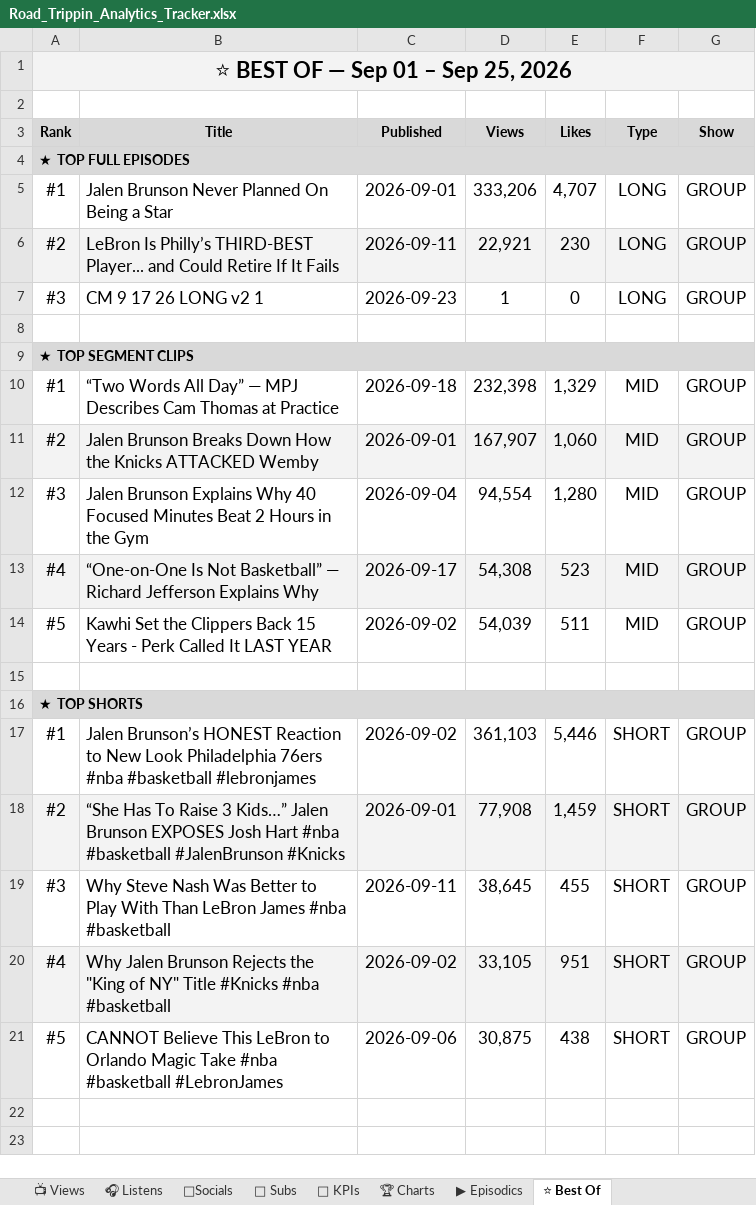
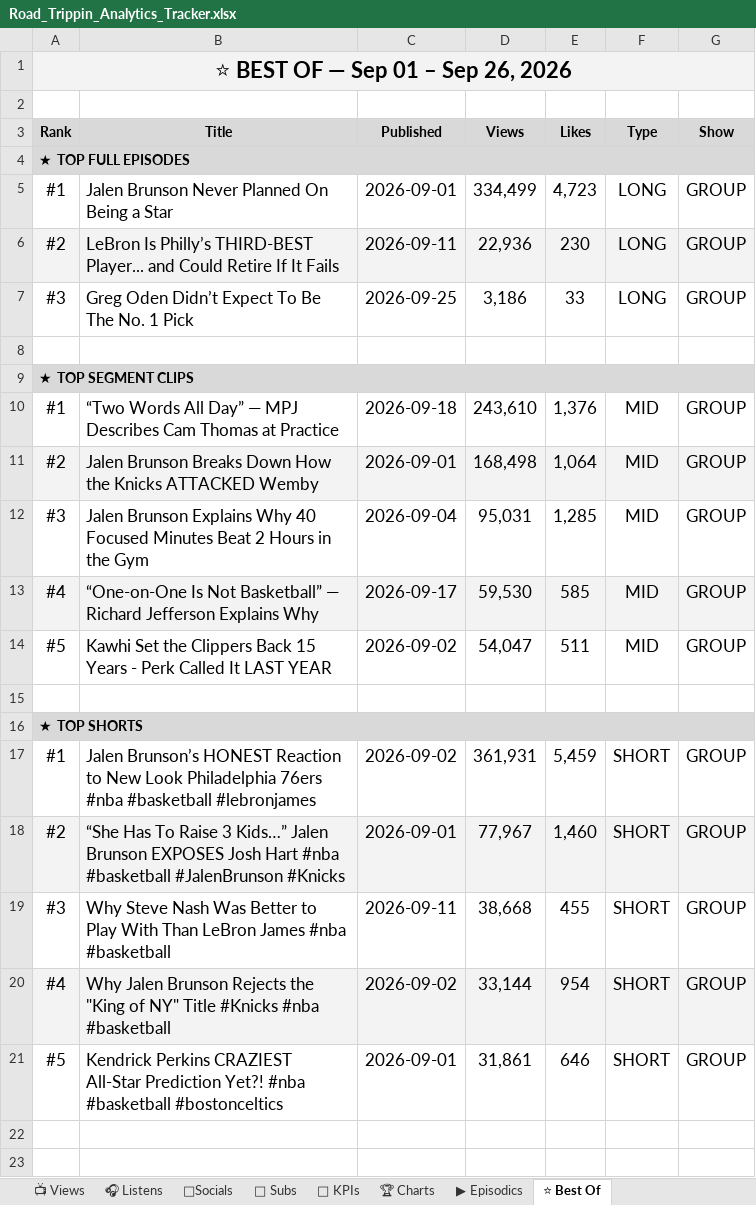
Before and after one commit to raindelaymedia/roadtrippin, an Excel workbook: master/shows/road_trippin/data/Road_Trippin_Analytics_Tracker.xlsx, sheet ⭐ Best Of, drawn as a sheet; only a part is shown; values as stored, in another font and other column widths than the file's, no borders; the diff names each change by its address in the sheet, - before the commit and + after, or states it on an @@ line.

```diff
--- a/master/shows/road_trippin/data/Road_Trippin_Analytics_Tracker.xlsx (sheet ⭐ Best Of)
+++ b/master/shows/road_trippin/data/Road_Trippin_Analytics_Tracker.xlsx (sheet ⭐ Best Of)
-A1 (Rank): ⭐ BEST OF — Sep 01 – Sep 25, 2026
+A1 (Rank): ⭐ BEST OF — Sep 01 – Sep 26, 2026
-D5 (Views): 333,206
+D5 (Views): 334,499
-E5 (Likes): 4,707
+E5 (Likes): 4,723
-D6 (Views): 22,921
+D6 (Views): 22,936
-B7 (Title): CM 9 17 26 LONG v2 1
+B7 (Title): Greg Oden Didn’t Expect To Be The No. 1 Pick
-C7 (Published): 2026-09-23
+C7 (Published): 2026-09-25
-D7 (Views): 1
+D7 (Views): 3,186
-E7 (Likes): 0
+E7 (Likes): 33
-D10 (Views): 232,398
+D10 (Views): 243,610
-E10 (Likes): 1,329
+E10 (Likes): 1,376
-D11 (Views): 167,907
+D11 (Views): 168,498
-E11 (Likes): 1,060
+E11 (Likes): 1,064
-D12 (Views): 94,554
+D12 (Views): 95,031
-E12 (Likes): 1,280
+E12 (Likes): 1,285
-D13 (Views): 54,308
+D13 (Views): 59,530
-E13 (Likes): 523
+E13 (Likes): 585
-D14 (Views): 54,039
+D14 (Views): 54,047
-D17 (Views): 361,103
+D17 (Views): 361,931
-E17 (Likes): 5,446
+E17 (Likes): 5,459
-D18 (Views): 77,908
+D18 (Views): 77,967
-E18 (Likes): 1,459
+E18 (Likes): 1,460
-D19 (Views): 38,645
+D19 (Views): 38,668
-D20 (Views): 33,105
+D20 (Views): 33,144
-E20 (Likes): 951
+E20 (Likes): 954
-B21 (Title): CANNOT Believe This LeBron to Orlando Magic Take #nba #basketball #LebronJames
+B21 (Title): Kendrick Perkins CRAZIEST All-Star Prediction Yet?! #nba #basketball #bostonceltics
-C21 (Published): 2026-09-06
+C21 (Published): 2026-09-01
-D21 (Views): 30,875
+D21 (Views): 31,861
-E21 (Likes): 438
+E21 (Likes): 646
```
Also changed, not shown: sheet 👥 Subs, sheet 🔑 KPIs, sheet 📺 Views, sheet ▶ Episodics, 8 other files.
